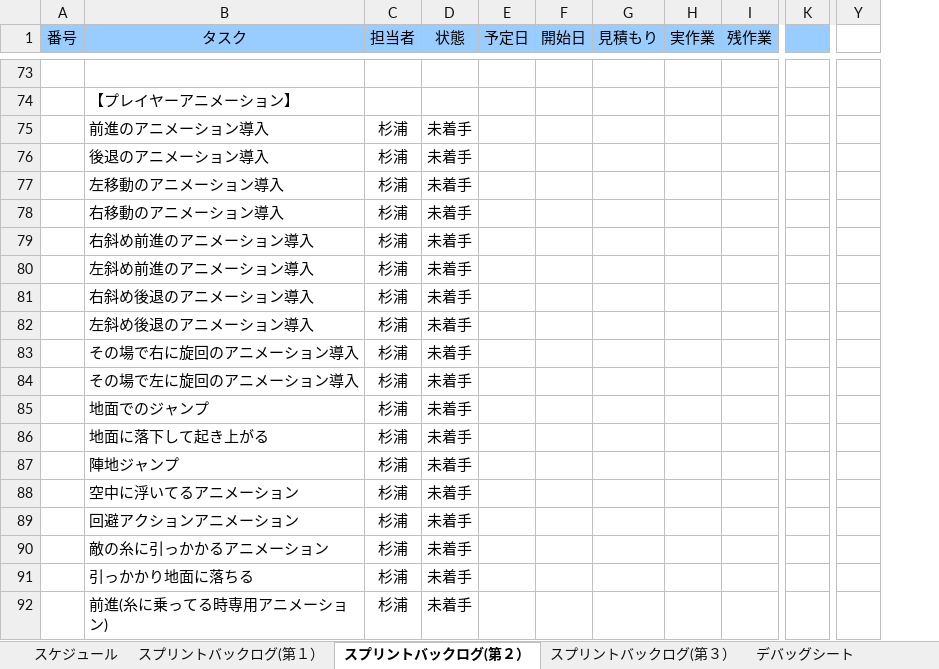
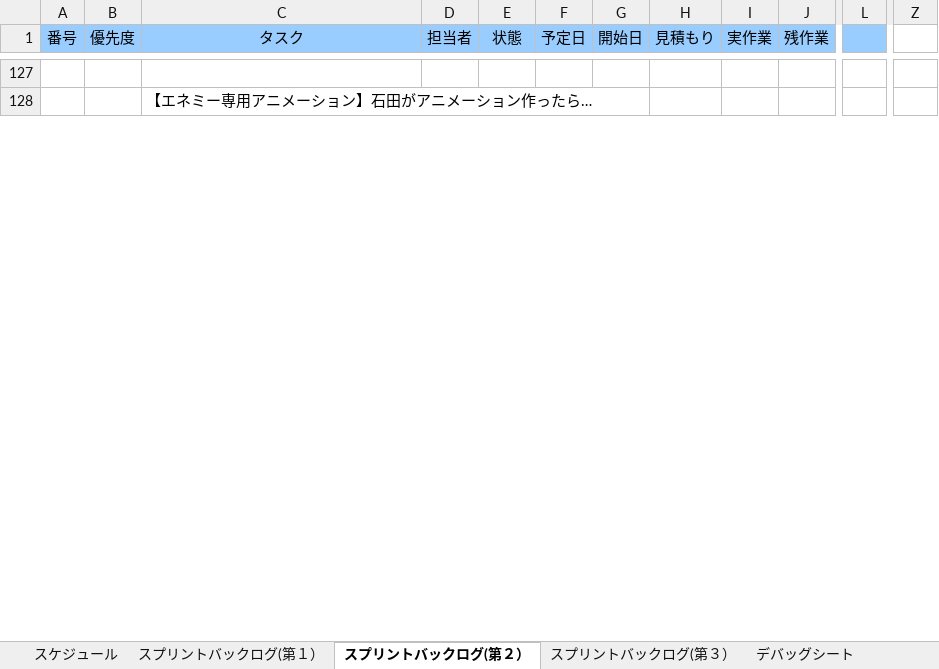
Before and after one commit to NHGC20172H02/PL, an Excel workbook: バックログ/02班スプリントバックログ.xlsx, sheet スプリントバックログ(第２）, drawn as a sheet; only a part is shown, gaps mark what is left out; values as stored, in another font and other column widths than the file's, no borders; charts and pictures and conditional formats not drawn; removed rows and columns are numbered as before the commit, all else as after; rows hold the shown columns only; the diff covers the shown part only; the diff names each change by its address in the sheet, - before the commit and + after, or states it on an @@ line.

```diff
--- a/バックログ/02班スプリントバックログ.xlsx (sheet スプリントバックログ(第２）)
+++ b/バックログ/02班スプリントバックログ.xlsx (sheet スプリントバックログ(第２）)
+column B (優先度), empty
-column K, empty
+column L, empty
-column Y, empty
+column Z, empty
-A1:A4 merged
+A1:A4 merged
-B1:B4 merged
+C1:C4 merged
-C1:C4 merged
+D1:D4 merged
-D1:D4 merged
+E1:E4 merged
-E1:E4 merged
+F1:F4 merged
-F1:F4 merged
+G1:G4 merged
-G1:G4 merged
+H1:H4 merged
-H1:H4 merged
+I1:I4 merged
-I1:I4 merged
+J1:J4 merged
-C128 (タスク): 【プレイヤーアニメーション】
+C128 (タスク): 【エネミー専用アニメーション】石田がアニメーション作ったら…
-row 75:  | 前進のアニメーション導入 | 杉浦 | 未着手
-row 76:  | 後退のアニメーション導入 | 杉浦 | 未着手
-row 77:  | 左移動のアニメーション導入 | 杉浦 | 未着手
-row 78:  | 右移動のアニメーション導入 | 杉浦 | 未着手
-row 79:  | 右斜め前進のアニメーション導入 | 杉浦 | 未着手
-row 80:  | 左斜め前進のアニメーション導入 | 杉浦 | 未着手
-row 81:  | 右斜め後退のアニメーション導入 | 杉浦 | 未着手
-row 82:  | 左斜め後退のアニメーション導入 | 杉浦 | 未着手
-row 83:  | その場で右に旋回のアニメーション導入 | 杉浦 | 未着手
-row 84:  | その場で左に旋回のアニメーション導入 | 杉浦 | 未着手
-row 85:  | 地面でのジャンプ | 杉浦 | 未着手
-row 86:  | 地面に落下して起き上がる | 杉浦 | 未着手
-row 87:  | 陣地ジャンプ | 杉浦 | 未着手
-row 88:  | 空中に浮いてるアニメーション | 杉浦 | 未着手
-row 89:  | 回避アクションアニメーション | 杉浦 | 未着手
-row 90:  | 敵の糸に引っかかるアニメーション | 杉浦 | 未着手
-row 91:  | 引っかかり地面に落ちる | 杉浦 | 未着手
-row 92:  | 前進(糸に乗ってる時専用アニメーション) | 杉浦 | 未着手
```
Also changed, not shown: 87 added rows, 46 removed rows, 5 moved rows, 31 edited cells and cell formats elsewhere in this sheet, formulas that keep their value, charts or pictures, 4 other files.
